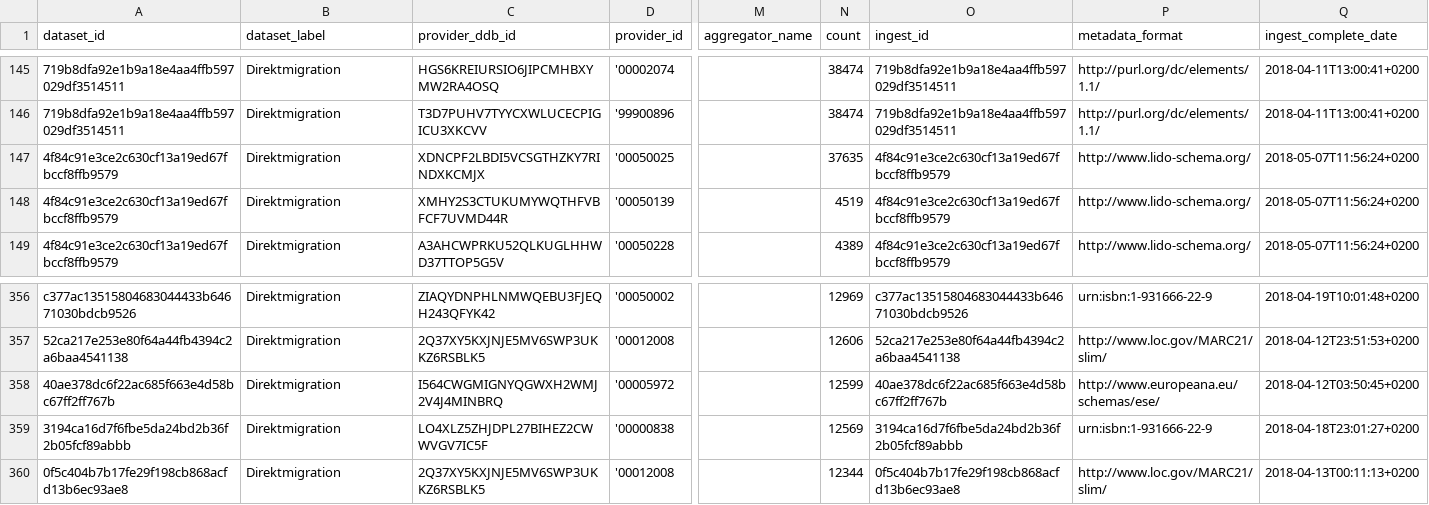
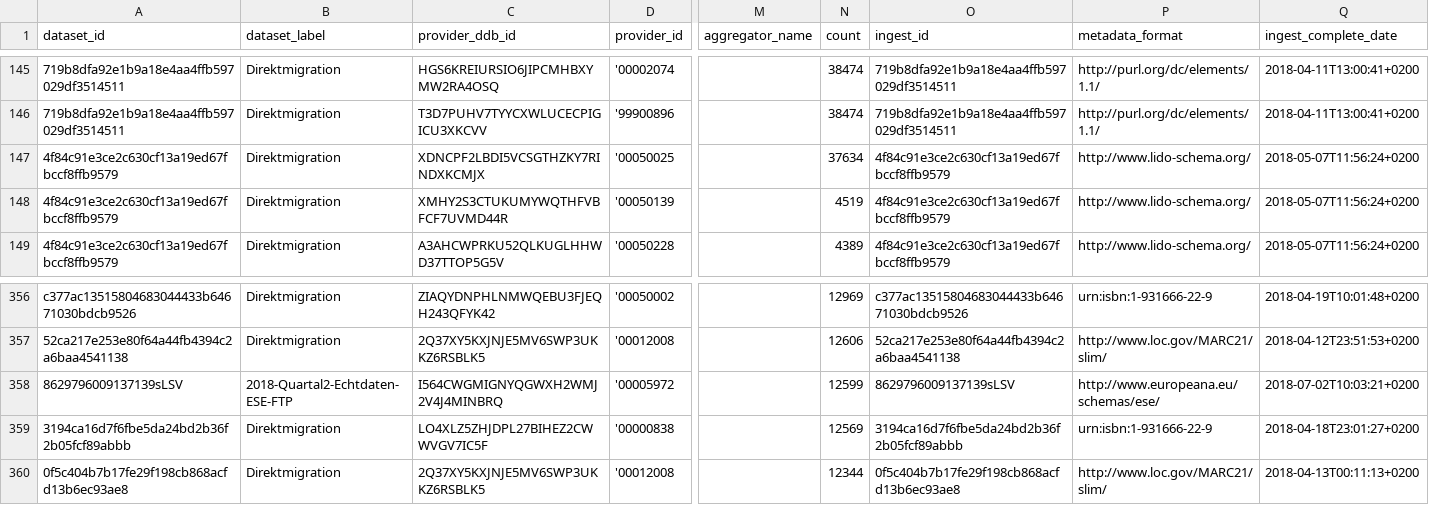
Before and after one commit to Deutsche-Digitale-Bibliothek/ddblabs-ddbtools-statistic, a CSV file: ddb-dataset-provider.csv, drawn as a sheet; only a part is shown, gaps mark what is left out; the diff names each change by its address in the sheet, - before the commit and + after, or states it on an @@ line.

Commit message:
Aktualisierung von ddb-dataset-provider.csv am 2018-07-06T09:14:01+0200.

```diff
--- a/ddb-dataset-provider.csv
+++ b/ddb-dataset-provider.csv
-N147 (count): 37635
+N147 (count): 37634
-A358 (dataset_id): 40ae378dc6f22ac685f663e4d58bc67ff2ff767b
+A358 (dataset_id): 8629796009137139sLSV
-B358 (dataset_label): Direktmigration
+B358 (dataset_label): 2018-Quartal2-Echtdaten-ESE-FTP
-O358 (ingest_id): 40ae378dc6f22ac685f663e4d58bc67ff2ff767b
+O358 (ingest_id): 8629796009137139sLSV
-Q358 (ingest_complete_date): 2018-04-12T03:50:45+0200
+Q358 (ingest_complete_date): 2018-07-02T10:03:21+0200
```
